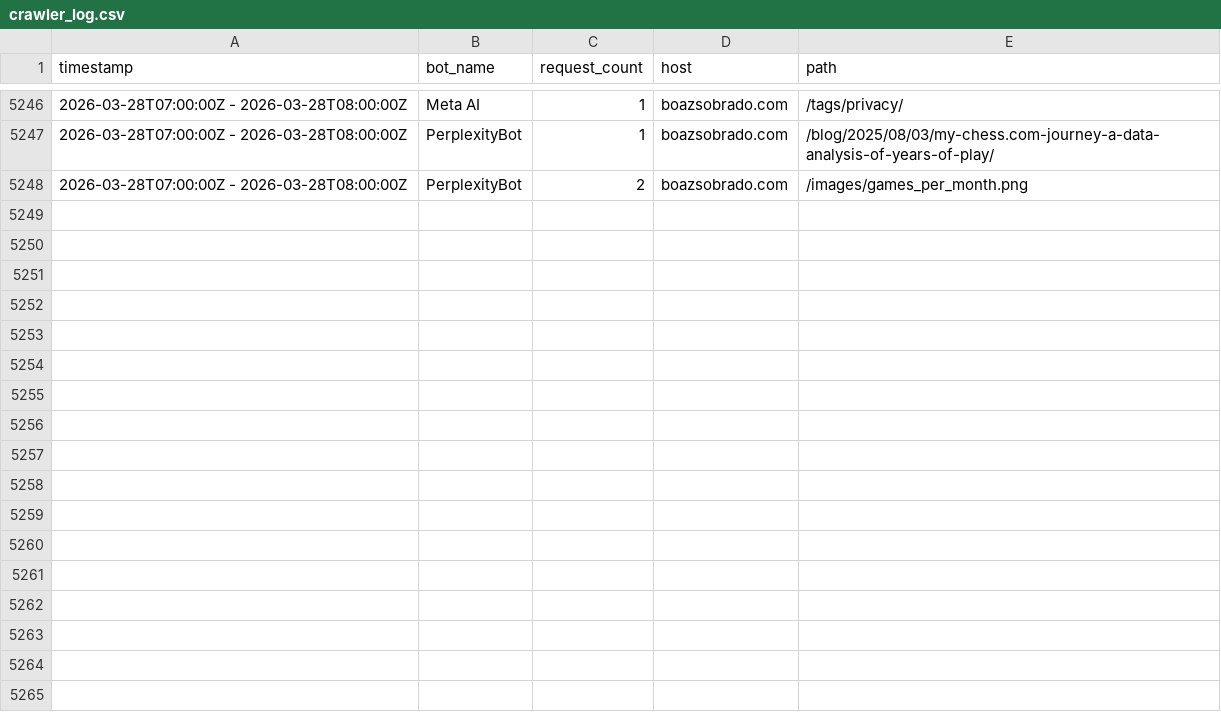
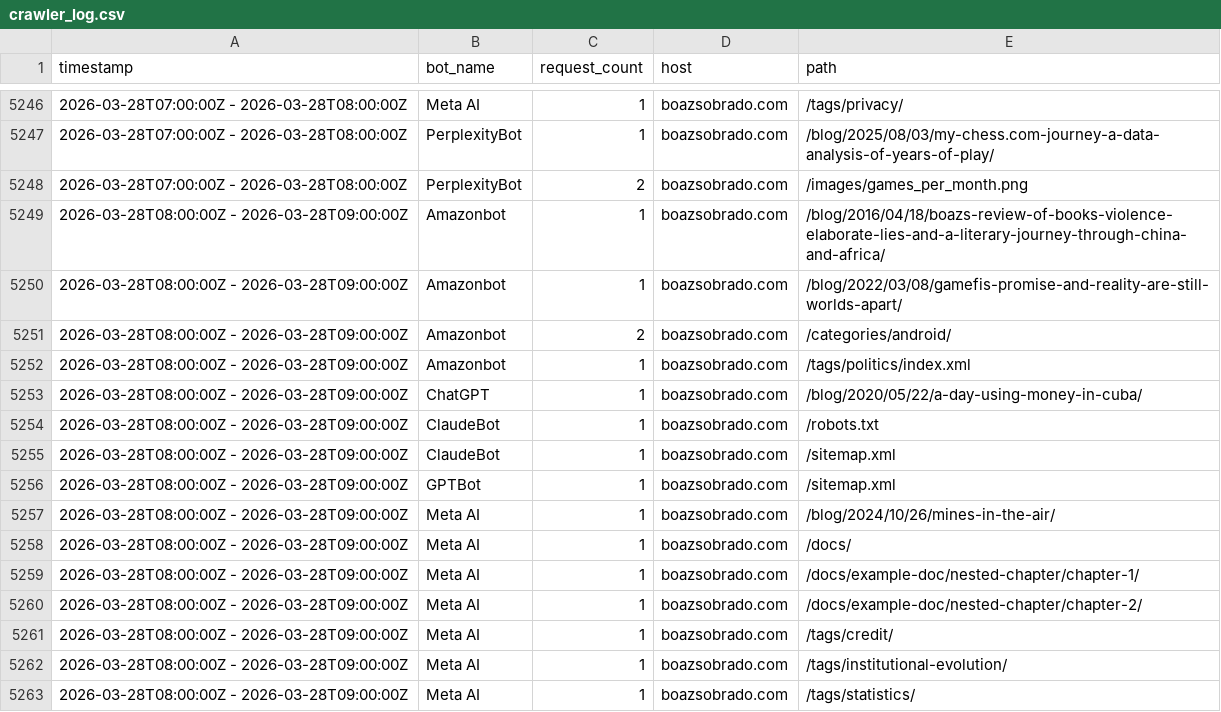
Before and after one commit to sobradob/sobradob.github.io, a CSV file: logs/crawler_log.csv, drawn as a sheet; only a part is shown, gaps mark what is left out; the diff names each change by its address in the sheet, - before the commit and + after, or states it on an @@ line.

```diff
--- a/logs/crawler_log.csv
+++ b/logs/crawler_log.csv
+row 5249: 2026-03-28T08:00:00Z - 2026-03-28T09:00:00Z | Amazonbot | 1 | boazsobrado.com | /blog/2016/04/18/boazs-review-of-books-violence-elaborate-lies-and-a-literary-journey-through-china-and-africa/
+row 5250: 2026-03-28T08:00:00Z - 2026-03-28T09:00:00Z | Amazonbot | 1 | boazsobrado.com | /blog/2022/03/08/gamefis-promise-and-reality-are-still-worlds-apart/
+row 5251: 2026-03-28T08:00:00Z - 2026-03-28T09:00:00Z | Amazonbot | 2 | boazsobrado.com | /categories/android/
+row 5252: 2026-03-28T08:00:00Z - 2026-03-28T09:00:00Z | Amazonbot | 1 | boazsobrado.com | /tags/politics/index.xml
+row 5253: 2026-03-28T08:00:00Z - 2026-03-28T09:00:00Z | ChatGPT | 1 | boazsobrado.com | /blog/2020/05/22/a-day-using-money-in-cuba/
+row 5254: 2026-03-28T08:00:00Z - 2026-03-28T09:00:00Z | ClaudeBot | 1 | boazsobrado.com | /robots.txt
+row 5255: 2026-03-28T08:00:00Z - 2026-03-28T09:00:00Z | ClaudeBot | 1 | boazsobrado.com | /sitemap.xml
+row 5256: 2026-03-28T08:00:00Z - 2026-03-28T09:00:00Z | GPTBot | 1 | boazsobrado.com | /sitemap.xml
+row 5257: 2026-03-28T08:00:00Z - 2026-03-28T09:00:00Z | Meta AI | 1 | boazsobrado.com | /blog/2024/10/26/mines-in-the-air/
+row 5258: 2026-03-28T08:00:00Z - 2026-03-28T09:00:00Z | Meta AI | 1 | boazsobrado.com | /docs/
+row 5259: 2026-03-28T08:00:00Z - 2026-03-28T09:00:00Z | Meta AI | 1 | boazsobrado.com | /docs/example-doc/nested-chapter/chapter-1/
+row 5260: 2026-03-28T08:00:00Z - 2026-03-28T09:00:00Z | Meta AI | 1 | boazsobrado.com | /docs/example-doc/nested-chapter/chapter-2/
+row 5261: 2026-03-28T08:00:00Z - 2026-03-28T09:00:00Z | Meta AI | 1 | boazsobrado.com | /tags/credit/
+row 5262: 2026-03-28T08:00:00Z - 2026-03-28T09:00:00Z | Meta AI | 1 | boazsobrado.com | /tags/institutional-evolution/
+row 5263: 2026-03-28T08:00:00Z - 2026-03-28T09:00:00Z | Meta AI | 1 | boazsobrado.com | /tags/statistics/
```
